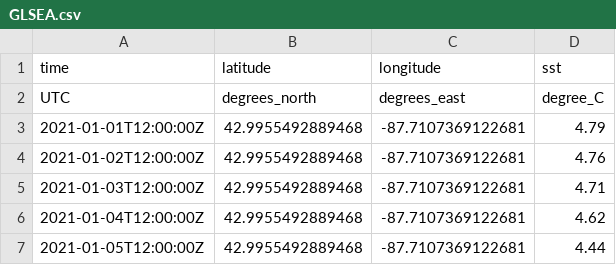
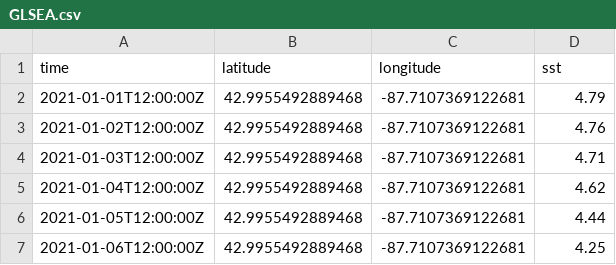
Before and after one commit to jackdpond/lake_effect, a CSV file: src/data/GLSEA.csv, drawn as a sheet; only a part is shown; the shorter side is filled out with more unchanged rows; the diff names each change by its address in the sheet, - before the commit and + after, or states it on an @@ line.

Commit message:
Saved slightly altered data, with I_onshore feature

```diff
--- a/src/data/GLSEA.csv
+++ b/src/data/GLSEA.csv
-row 2: UTC | degrees_north | degrees_east | degree_C
```
Also changed, not shown: 2 other files.
